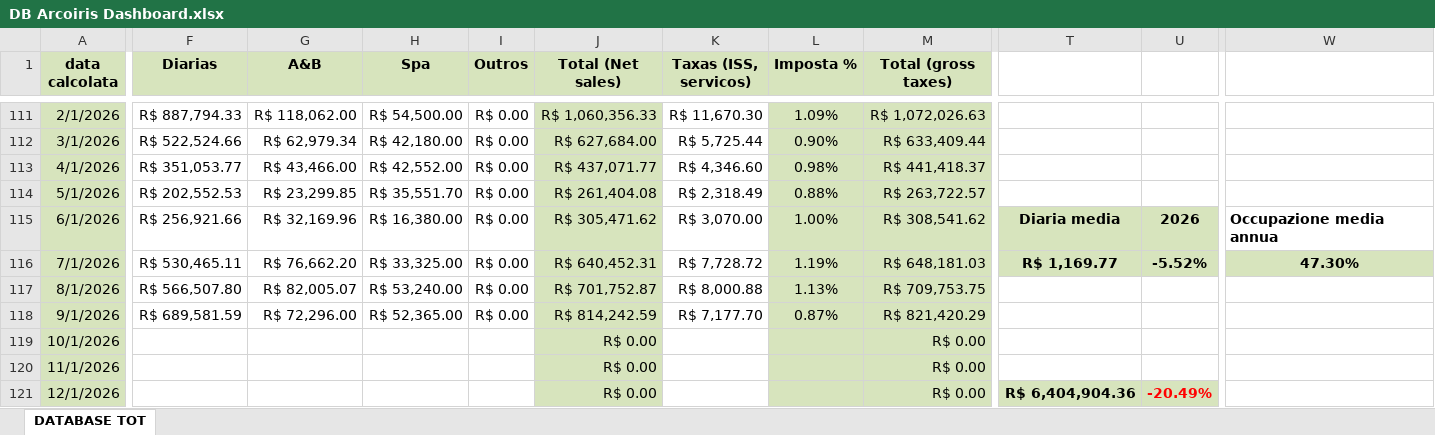
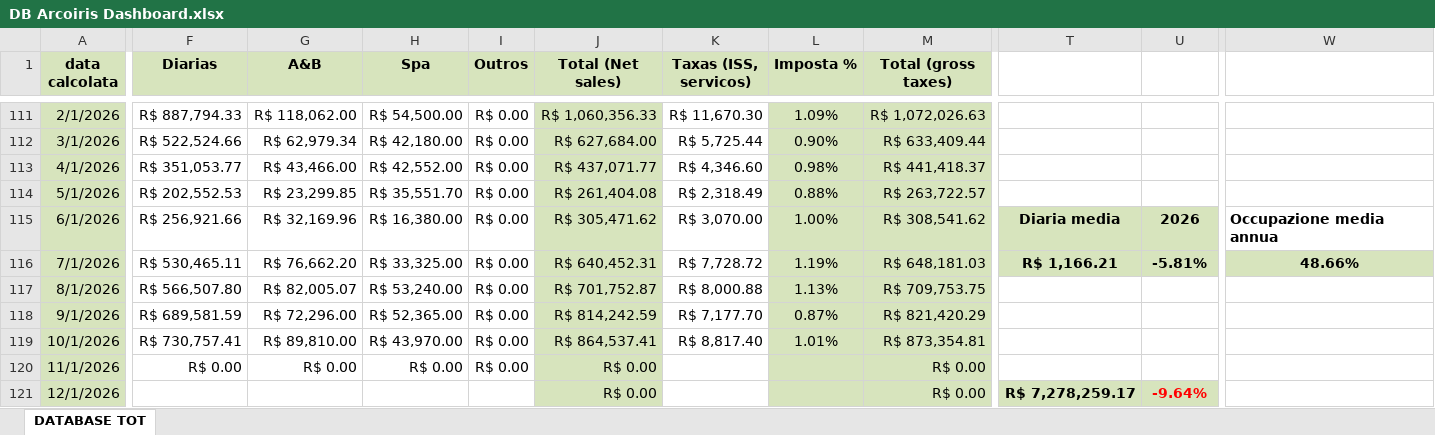
Before and after one commit to Edoardo1953/DASHBOARD_BRASIL, an Excel workbook: DB Arcoiris Dashboard.xlsx, sheet DATABASE TOT, drawn as a sheet; only a part is shown, gaps mark what is left out; values as stored, in another font and other column widths than the file's, no borders; conditional formats not drawn; the diff covers the shown part only; the diff names each change by its address in the sheet, - before the commit and + after, or states it on an @@ line.

```diff
--- a/DB Arcoiris Dashboard.xlsx (sheet DATABASE TOT)
+++ b/DB Arcoiris Dashboard.xlsx (sheet DATABASE TOT)
-T116: R$ 1,169.77
+T116: R$ 1,166.21
-U116: -5.52%
+U116: -5.81%
-W116: 47.30%
+W116: 48.66%
-F119 (Diarias): (empty)
+F119 (Diarias): R$ 730,757.41
-G119 (A&B): (empty)
+G119 (A&B): R$ 89,810.00
-H119 (Spa): (empty)
+H119 (Spa): R$ 43,970.00
-I119:I120 (Outros): (empty)
+I119:I120 (Outros): R$ 0.00
-J119 (Total (Net sales)): R$ 0.00
+J119 (Total (Net sales)): R$ 864,537.41
-K119 (Taxas (ISS, servicos)): (empty)
+K119 (Taxas (ISS, servicos)): R$ 8,817.40
-L119 (Imposta %): (empty)
+L119 (Imposta %): 1.01%
-M119 (Total (gross taxes)): R$ 0.00
+M119 (Total (gross taxes)): R$ 873,354.81
-F120 (Diarias): (empty)
+F120 (Diarias): R$ 0.00
-G120 (A&B): (empty)
+G120 (A&B): R$ 0.00
-H120 (Spa): (empty)
+H120 (Spa): R$ 0.00
-T121: R$ 6,404,904.36
+T121: R$ 7,278,259.17
-U121: -20.49%
+U121: -9.64%
```
Also changed, not shown: 4 edited cells elsewhere in this sheet, 1 other file.
